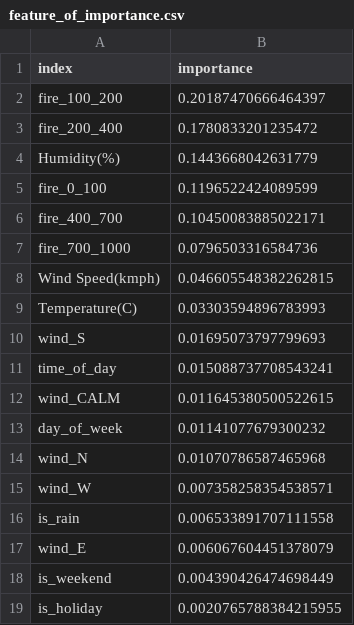
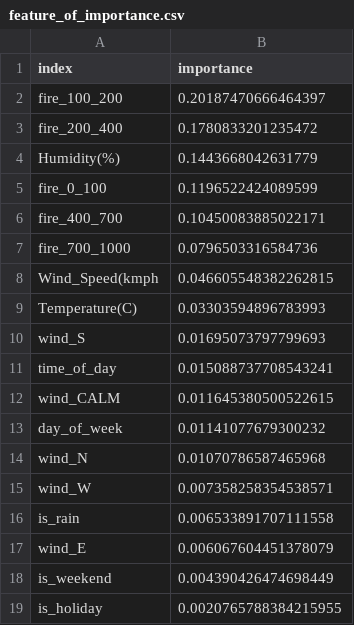
Before and after one commit to worasom/aqi_thailand2, a CSV file: reports/raw_plot/feature_of_importance.csv, drawn as a sheet.

```diff
--- a/reports/raw_plot/feature_of_importance.csv
+++ b/reports/raw_plot/feature_of_importance.csv
@@ -7,3 +7,3 @@ fire_400_700,0.10450083885022171
 fire_700_1000,0.0796503316584736
-Wind Speed(kmph),0.046605548382262815
+Wind_Speed(kmph,0.046605548382262815
 Temperature(C),0.03303594896783993
```
Also changed, not shown: 28 other files.
